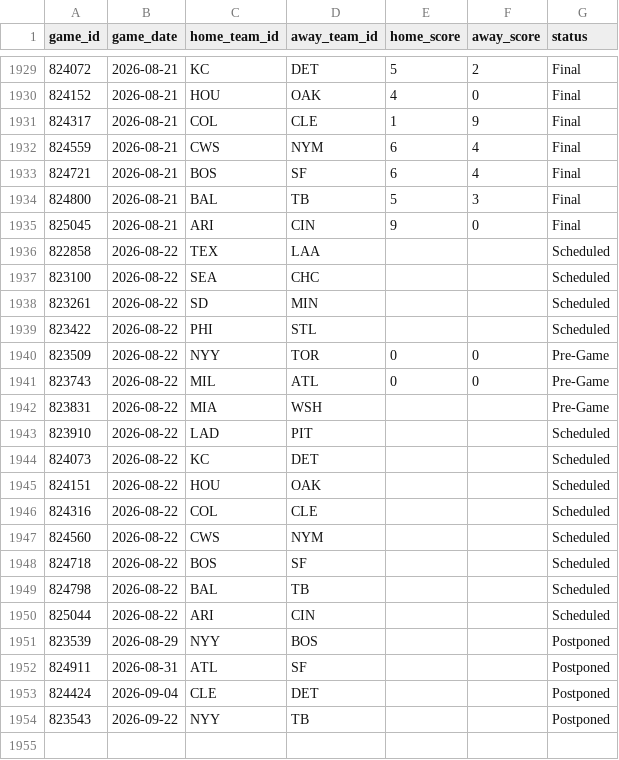
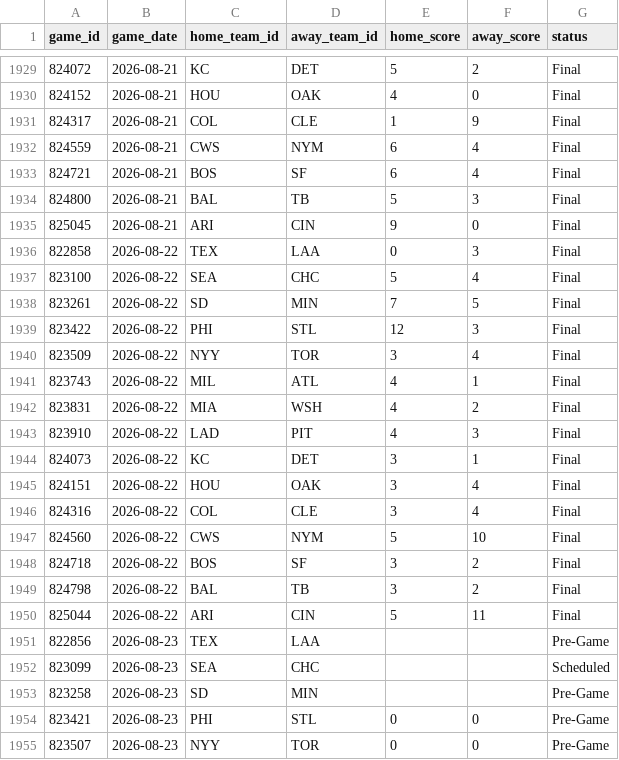
Before and after one commit to gigadon/Thats-Baseball, a CSV file: data/games_2026.csv, drawn as a sheet; only a part is shown, gaps mark what is left out; the shorter side is filled out with more unchanged rows; the diff covers the shown part only.

```diff
--- a/data/games_2026.csv
+++ b/data/games_2026.csv
@@ -1935,16 +1935,21 @@ game_id,game_date,home_team_id,away_team_id,home_score,away_score,status
 825045,2026-08-21,ARI,CIN,9,0,Final
-822858,2026-08-22,TEX,LAA,,,Scheduled
-823100,2026-08-22,SEA,CHC,,,Scheduled
-823261,2026-08-22,SD,MIN,,,Scheduled
-823422,2026-08-22,PHI,STL,,,Scheduled
-823509,2026-08-22,NYY,TOR,0,0,Pre-Game
-823743,2026-08-22,MIL,ATL,0,0,Pre-Game
-823831,2026-08-22,MIA,WSH,,,Pre-Game
-823910,2026-08-22,LAD,PIT,,,Scheduled
-824073,2026-08-22,KC,DET,,,Scheduled
-824151,2026-08-22,HOU,OAK,,,Scheduled
-824316,2026-08-22,COL,CLE,,,Scheduled
-824560,2026-08-22,CWS,NYM,,,Scheduled
-824718,2026-08-22,BOS,SF,,,Scheduled
-824798,2026-08-22,BAL,TB,,,Scheduled
-825044,2026-08-22,ARI,CIN,,,Scheduled
+822858,2026-08-22,TEX,LAA,0,3,Final
+823100,2026-08-22,SEA,CHC,5,4,Final
+823261,2026-08-22,SD,MIN,7,5,Final
+823422,2026-08-22,PHI,STL,12,3,Final
+823509,2026-08-22,NYY,TOR,3,4,Final
+823743,2026-08-22,MIL,ATL,4,1,Final
+823831,2026-08-22,MIA,WSH,4,2,Final
+823910,2026-08-22,LAD,PIT,4,3,Final
+824073,2026-08-22,KC,DET,3,1,Final
+824151,2026-08-22,HOU,OAK,3,4,Final
+824316,2026-08-22,COL,CLE,3,4,Final
+824560,2026-08-22,CWS,NYM,5,10,Final
+824718,2026-08-22,BOS,SF,3,2,Final
+824798,2026-08-22,BAL,TB,3,2,Final
+825044,2026-08-22,ARI,CIN,5,11,Final
+822856,2026-08-23,TEX,LAA,,,Pre-Game
+823099,2026-08-23,SEA,CHC,,,Scheduled
+823258,2026-08-23,SD,MIN,,,Pre-Game
+823421,2026-08-23,PHI,STL,0,0,Pre-Game
+823507,2026-08-23,NYY,TOR,0,0,Pre-Game
```
Also changed, not shown: 10 added rows elsewhere in this file, data/odds_history.csv, 8 other files.
